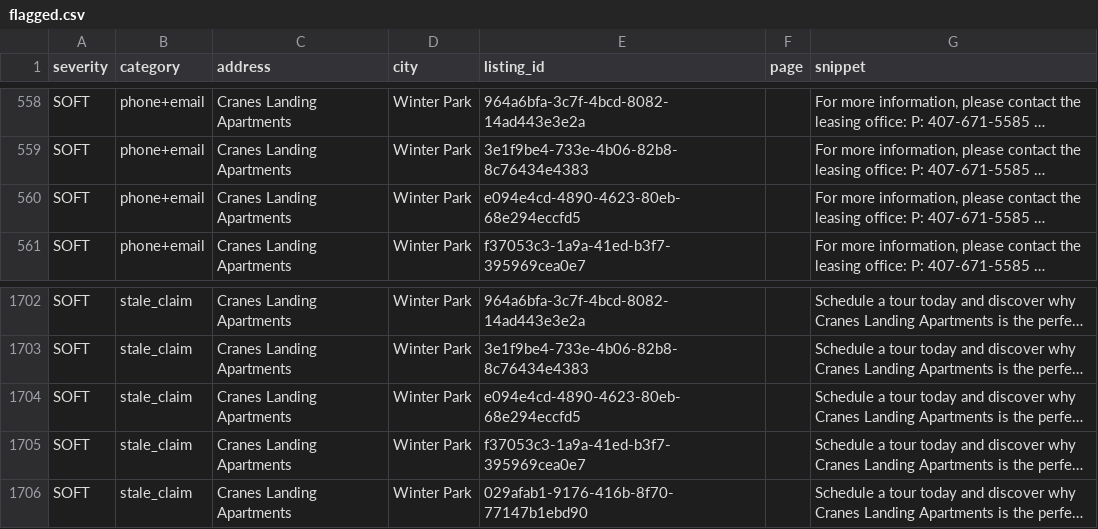
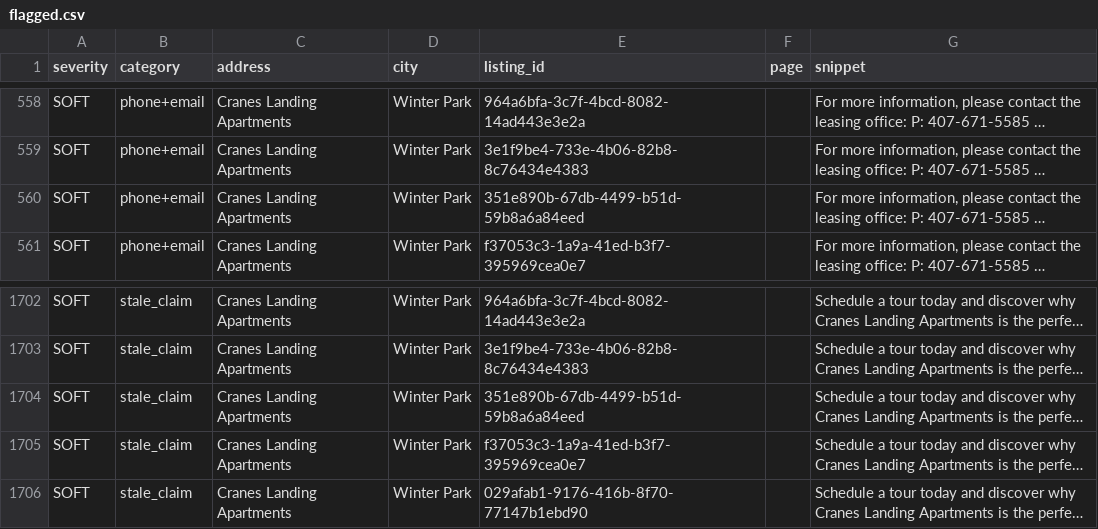
Before and after one commit to dariusking69/atrium-portfolio, a CSV file: review/flagged.csv, drawn as a sheet; only a part is shown, gaps mark what is left out; long unchanged cells end in …; the diff names each change by its address in the sheet, - before the commit and + after, or states it on an @@ line.

```diff
--- a/review/flagged.csv
+++ b/review/flagged.csv
-E560 (listing_id): e094e4cd-4890-4623-80eb-68e294eccfd5
+E560 (listing_id): 351e890b-67db-4499-b51d-59b8a6a84eed
-E1704 (listing_id): e094e4cd-4890-4623-80eb-68e294eccfd5
+E1704 (listing_id): 351e890b-67db-4499-b51d-59b8a6a84eed
```
Also changed, not shown: 9 other files.
